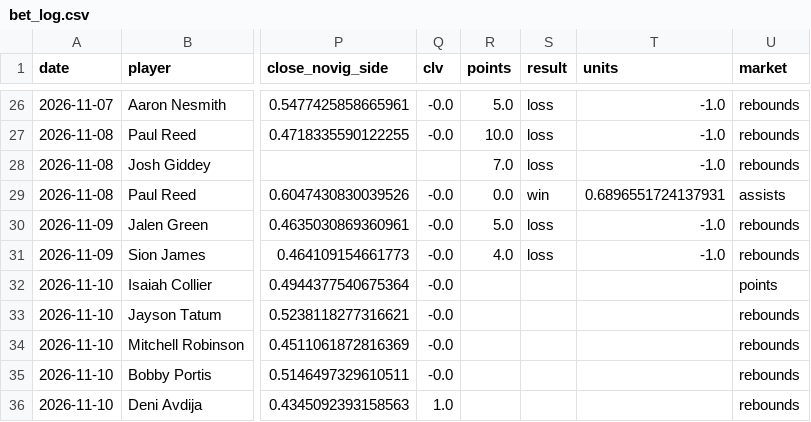
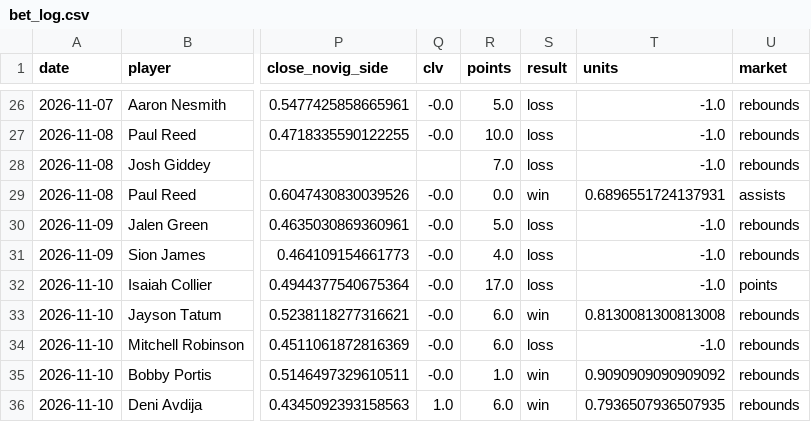
Before and after one commit to abeilke2002/belch-bets, a CSV file: odds_model/data/bet_log.csv, drawn as a sheet; only a part is shown, gaps mark what is left out; the diff names each change by its address in the sheet, - before the commit and + after, or states it on an @@ line.

```diff
--- a/odds_model/data/bet_log.csv
+++ b/odds_model/data/bet_log.csv
-R32 (points): (empty)
+R32 (points): 17.0
-S32 (result): (empty)
+S32 (result): loss
-T32 (units): (empty)
+T32 (units): -1.0
-R33:R34 (points): (empty)
+R33:R34 (points): 6.0
-S33 (result): (empty)
+S33 (result): win
-T33 (units): (empty)
+T33 (units): 0.8130081300813008
-S34 (result): (empty)
+S34 (result): loss
-T34 (units): (empty)
+T34 (units): -1.0
-R35 (points): (empty)
+R35 (points): 1.0
-S35:S36 (result): (empty)
+S35:S36 (result): win
-T35 (units): (empty)
+T35 (units): 0.9090909090909092
-R36 (points): (empty)
+R36 (points): 6.0
-T36 (units): (empty)
+T36 (units): 0.7936507936507935
```
Also changed, not shown: csvs/game_info_2027.csv, 6 other files.
